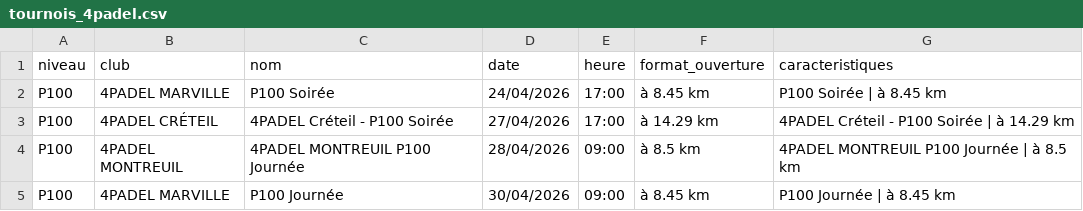
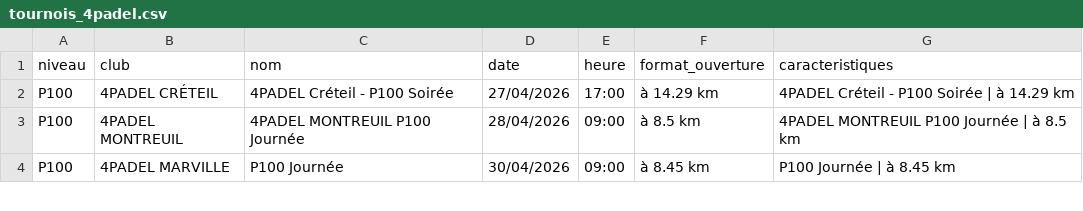
Before and after one commit to TheBigLouloup/Padel, a CSV file: tournois_4padel.csv, drawn as a sheet; only a part is shown.

```diff
--- a/tournois_4padel.csv
+++ b/tournois_4padel.csv
@@ -1,3 +1,2 @@
 niveau,club,nom,date,heure,format_ouverture,caracteristiques
-P100,4PADEL MARVILLE,P100 Soirée,24/04/2026,17:00,à 8.45 km,P100 Soirée | à 8.45 km
 P100,4PADEL CRÉTEIL,4PADEL Créteil - P100 Soirée,27/04/2026,17:00,à 14.29 km,4PADEL Créteil - P100 Soirée | à 14.29 km
```
